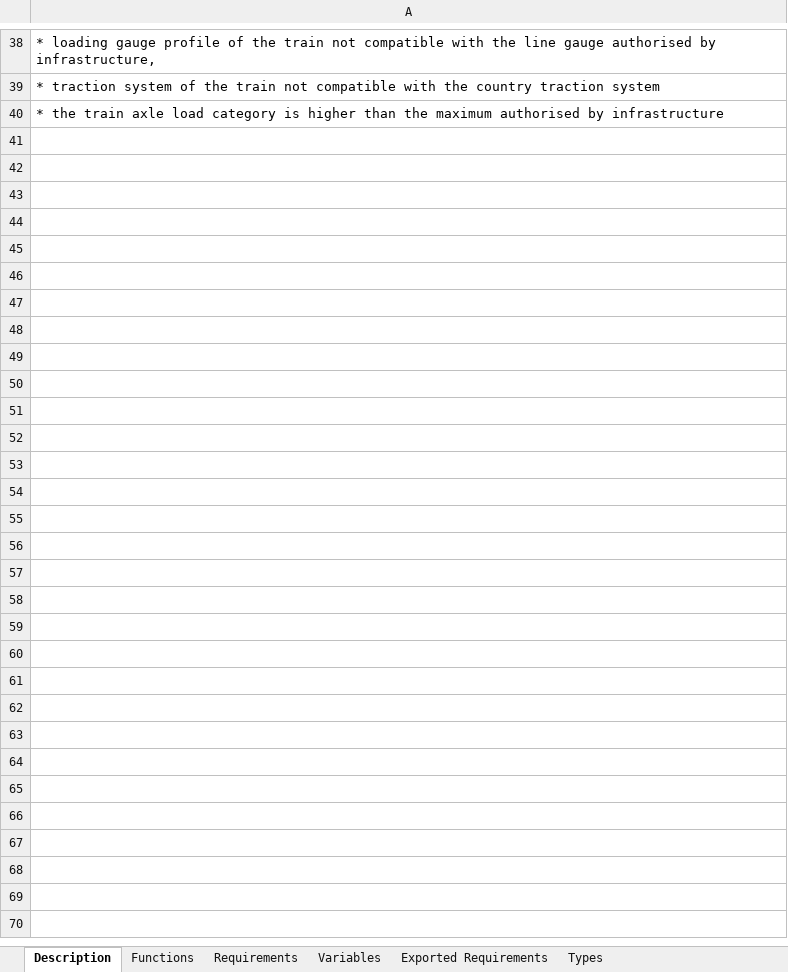
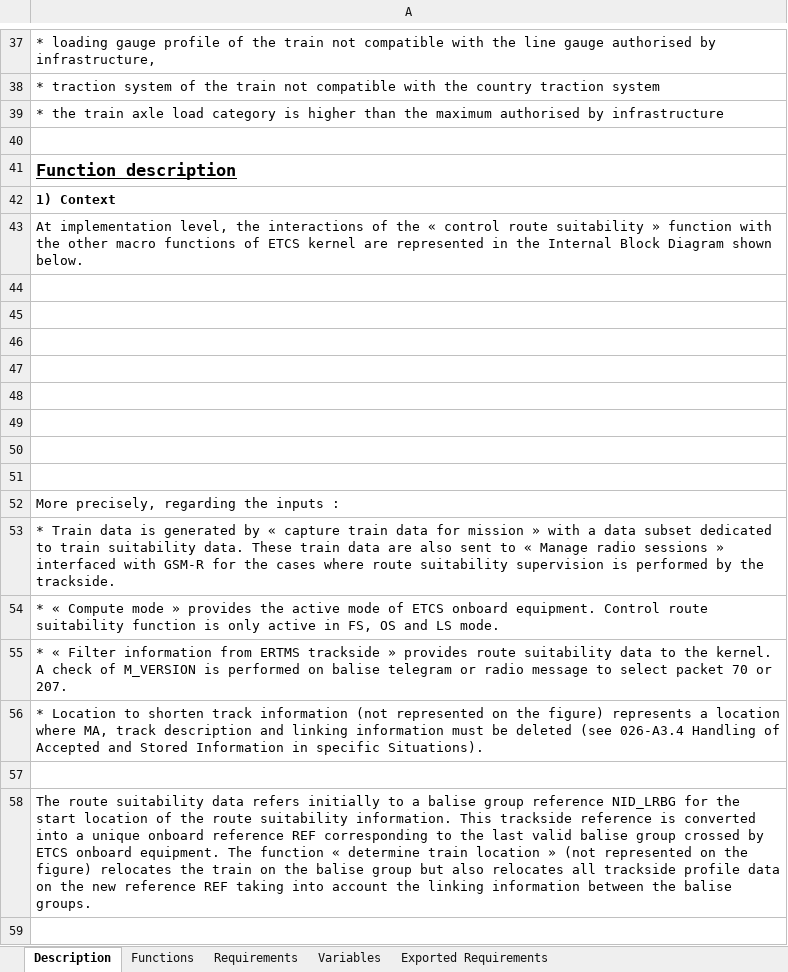
Before and after one commit to openETCS/SRS-Analysis, an Excel workbook: System Analysis/WorkingRepository/Group1/ControlRouteSuitability.xlsx, sheet Description, drawn as a sheet; only a part is shown, gaps mark what is left out; values as stored, in another font and other column widths than the file's, no borders; charts and pictures not drawn; the diff covers the shown part only; the diff names each change by its address in the sheet, - before the commit and + after, or states it on an @@ line.

Commit message:
Complete sheet

```diff
--- a/System Analysis/WorkingRepository/Group1/ControlRouteSuitability.xlsx (sheet Description)
+++ b/System Analysis/WorkingRepository/Group1/ControlRouteSuitability.xlsx (sheet Description)
-sheet tab: Types
+row 40: (empty)
+row 41: Function description
+row 42: 1) Context
+row 43: At implementation level, the interactions of the « control route suitability » function with the other macro functions of ETCS kernel are represented in the Internal Block Diagram shown below.
+row 44: (empty)
+row 45: (empty)
+row 46: (empty)
+row 47: (empty)
+row 48: (empty)
+row 49: (empty)
+row 50: (empty)
+row 51: (empty)
+row 52: More precisely, regarding the inputs :
+row 53: * Train data is generated by « capture train data for mission » with a data subset dedicated to train suitability data. These train data are also sent to « Manage radio sessions » interfaced with GSM-R for the cases where route suitability supervision is performed by the trackside.
+row 54: * « Compute mode » provides the active mode of ETCS onboard equipment. Control route suitability function is only active in FS, OS and LS mode.
+row 55: * « Filter information from ERTMS trackside » provides route suitability data to the kernel. A check of M_VERSION is performed on balise telegram or radio message to select packet 70 or 207.
+row 56: * Location to shorten track information (not represented on the figure) represents a location where MA, track description and linking information must be deleted (see 026-A3.4 Handling of Accepted and Stored Information in specific Situations).
+row 57: (empty)
+row 58: The route suitability data refers initially to a balise group reference NID_LRBG for the start location of the route suitability information. This trackside reference is converted into a unique onboard reference REF corresponding to the last valid balise group crossed by ETCS onboard equipment. The function « determine train location » (not represented on the figure) relocates the train on the balise group but also relocates all trackside profile data on the new reference REF taking into account the linking information between the balise groups.
+row 59: (empty)
```
Also changed, not shown: 19 added rows, 1 removed row, 2 edited cells and cell formats elsewhere in this sheet, sheet Variables, sheet Requirements, sheet Functions, charts or pictures.
